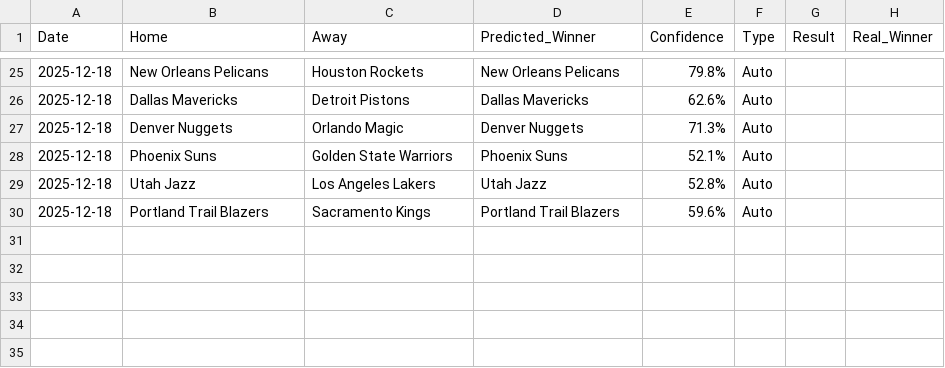
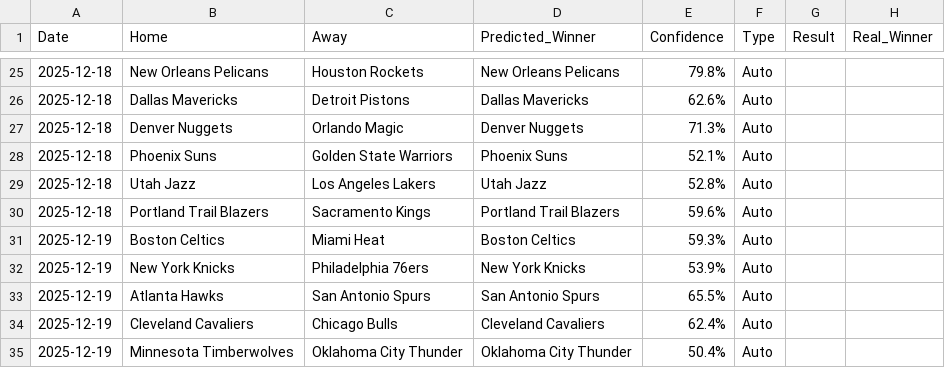
Before and after one commit to ykaraky/nba-agent-predictor, a CSV file: data/bets_history.csv, drawn as a sheet; only a part is shown, gaps mark what is left out.

Commit message:
Auto-update v5 2025-12-18 07:55

```diff
--- a/data/bets_history.csv
+++ b/data/bets_history.csv
@@ -30 +30,6 @@ Date,Home,Away,Predicted_Winner,Confidence,Type,Result,Real_Winner
 2025-12-18,Portland Trail Blazers,Sacramento Kings,Portland Trail Blazers,59.6%,Auto,,
+2025-12-19,Boston Celtics,Miami Heat,Boston Celtics,59.3%,Auto,,
+2025-12-19,New York Knicks,Philadelphia 76ers,New York Knicks,53.9%,Auto,,
+2025-12-19,Atlanta Hawks,San Antonio Spurs,San Antonio Spurs,65.5%,Auto,,
+2025-12-19,Cleveland Cavaliers,Chicago Bulls,Cleveland Cavaliers,62.4%,Auto,,
+2025-12-19,Minnesota Timberwolves,Oklahoma City Thunder,Oklahoma City Thunder,50.4%,Auto,,
```
